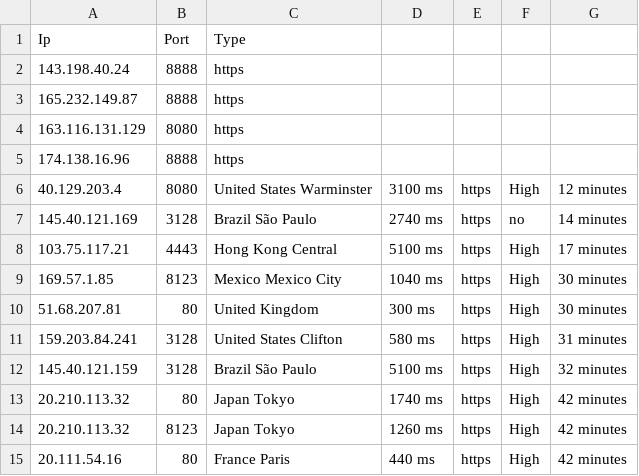
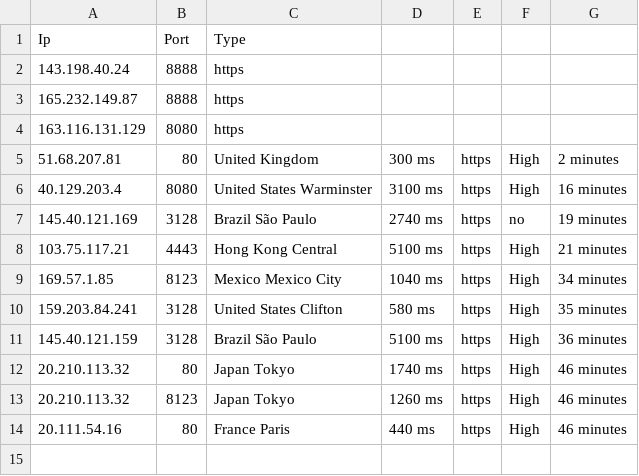
Before and after one commit to zevtyardt/proxy-list, a CSV file: csv/https_proxy-proxyscan.csv, drawn as a sheet.

```diff
--- a/csv/https_proxy-proxyscan.csv
+++ b/csv/https_proxy-proxyscan.csv
@@ -4,12 +4,11 @@ Ip,Port,Type
 163.116.131.129,8080,https
-174.138.16.96,8888,https
-40.129.203.4,8080,United States Warminster,3100 ms,https,High,12 minutes
-145.40.121.169,3128,Brazil São Paulo,2740 ms,https,no,14 minutes
-103.75.117.21,4443,Hong Kong Central,5100 ms,https,High,17 minutes
-169.57.1.85,8123,Mexico Mexico City,1040 ms,https,High,30 minutes
-51.68.207.81,80,United Kingdom,300 ms,https,High,30 minutes
-159.203.84.241,3128,United States Clifton,580 ms,https,High,31 minutes
-145.40.121.159,3128,Brazil São Paulo,5100 ms,https,High,32 minutes
-20.210.113.32,80,Japan Tokyo,1740 ms,https,High,42 minutes
-20.210.113.32,8123,Japan Tokyo,1260 ms,https,High,42 minutes
-20.111.54.16,80,France Paris,440 ms,https,High,42 minutes
+51.68.207.81,80,United Kingdom,300 ms,https,High,2 minutes
+40.129.203.4,8080,United States Warminster,3100 ms,https,High,16 minutes
+145.40.121.169,3128,Brazil São Paulo,2740 ms,https,no,19 minutes
+103.75.117.21,4443,Hong Kong Central,5100 ms,https,High,21 minutes
+169.57.1.85,8123,Mexico Mexico City,1040 ms,https,High,34 minutes
+159.203.84.241,3128,United States Clifton,580 ms,https,High,35 minutes
+145.40.121.159,3128,Brazil São Paulo,5100 ms,https,High,36 minutes
+20.210.113.32,80,Japan Tokyo,1740 ms,https,High,46 minutes
+20.210.113.32,8123,Japan Tokyo,1260 ms,https,High,46 minutes
+20.111.54.16,80,France Paris,440 ms,https,High,46 minutes
```
Also changed, not shown: csv/http_proxy-provider.csv, csv/socks4_proxy-proxyscan.csv, 6 other files.
